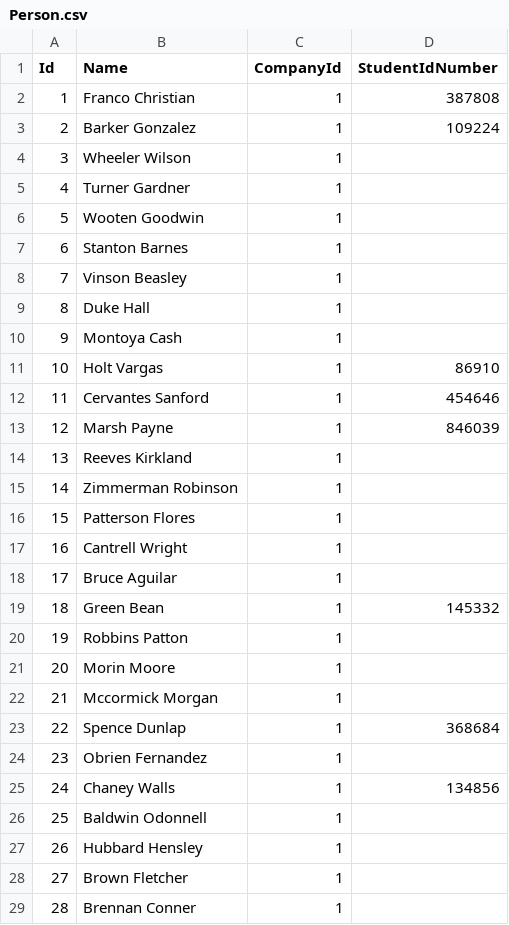
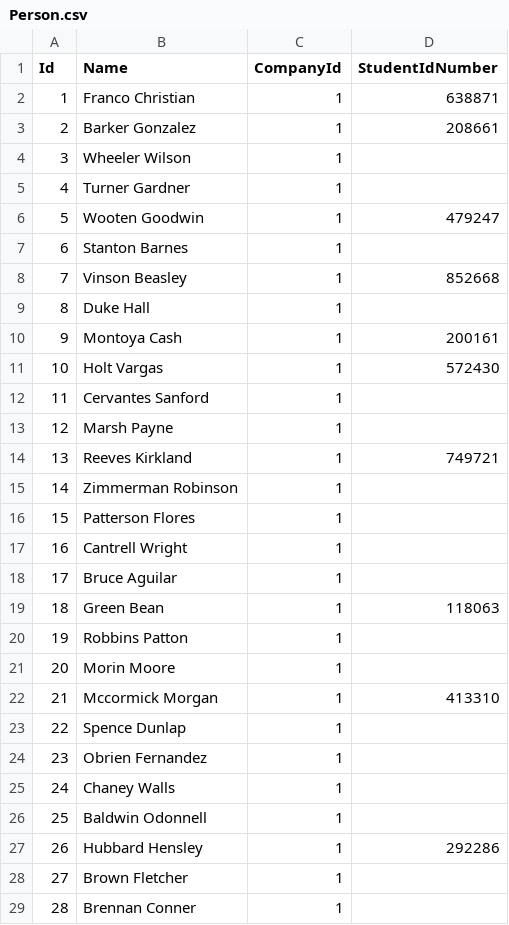
Before and after one commit to tondi/conferences, a CSV file: generator/csv/Person.csv, drawn as a sheet; only a part is shown; the diff covers the shown part only.

```diff
--- a/generator/csv/Person.csv
+++ b/generator/csv/Person.csv
@@ -1,15 +1,15 @@
 Id,Name,CompanyId,StudentIdNumber
-1,Franco Christian,1,387808
-2,Barker Gonzalez,1,109224
+1,Franco Christian,1,638871
+2,Barker Gonzalez,1,208661
 3,Wheeler Wilson,1,
 4,Turner Gardner,1,
-5,Wooten Goodwin,1,
+5,Wooten Goodwin,1,479247
 6,Stanton Barnes,1,
-7,Vinson Beasley,1,
+7,Vinson Beasley,1,852668
 8,Duke Hall,1,
-9,Montoya Cash,1,
-10,Holt Vargas,1,86910
-11,Cervantes Sanford,1,454646
-12,Marsh Payne,1,846039
-13,Reeves Kirkland,1,
+9,Montoya Cash,1,200161
+10,Holt Vargas,1,572430
+11,Cervantes Sanford,1,
+12,Marsh Payne,1,
+13,Reeves Kirkland,1,749721
 14,Zimmerman Robinson,1,
@@ -18,11 +18,11 @@ Id,Name,CompanyId,StudentIdNumber
 17,Bruce Aguilar,1,
-18,Green Bean,1,145332
+18,Green Bean,1,118063
 19,Robbins Patton,1,
 20,Morin Moore,1,
-21,Mccormick Morgan,1,
-22,Spence Dunlap,1,368684
+21,Mccormick Morgan,1,413310
+22,Spence Dunlap,1,
 23,Obrien Fernandez,1,
-24,Chaney Walls,1,134856
+24,Chaney Walls,1,
 25,Baldwin Odonnell,1,
-26,Hubbard Hensley,1,
+26,Hubbard Hensley,1,292286
 27,Brown Fletcher,1,
```
Also changed, not shown: 1 edited cell elsewhere in this file, generator/csv/Address.csv, generator/csv/Company.csv, 11 other files.
